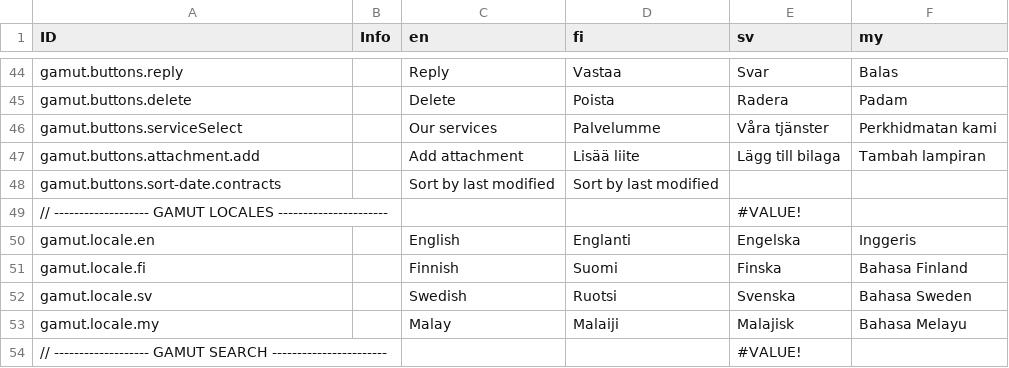
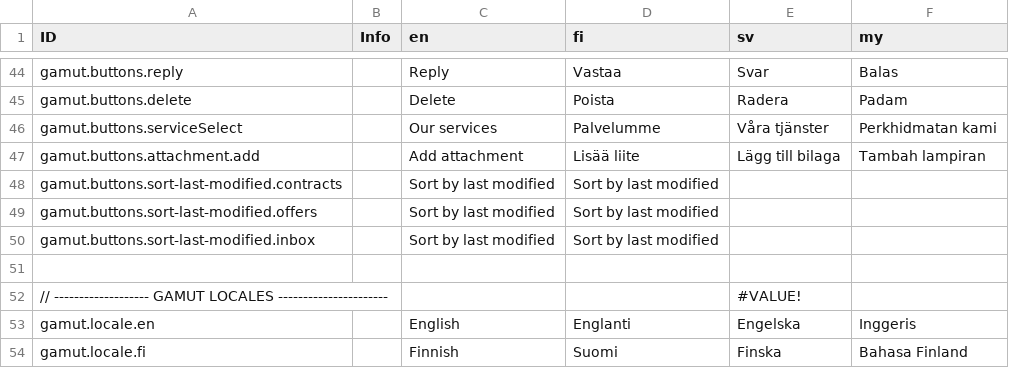
Before and after one commit to digiexpress-io/digiexpress-parent, a CSV file: ts_setup/gamut/intl.csv, drawn as a sheet; only a part is shown, gaps mark what is left out; the shorter side is filled out with more unchanged rows.

Commit message:
#344 Inbox items sortable by last modified date

```diff
--- a/ts_setup/gamut/intl.csv
+++ b/ts_setup/gamut/intl.csv
@@ -47,3 +47,6 @@ gamut.buttons.serviceSelect,,Our services,Palvelumme,Våra tjänster,Perkhidmata
 gamut.buttons.attachment.add,,Add attachment,Lisää liite,Lägg till bilaga,Tambah lampiran
-gamut.buttons.sort-date.contracts,,Sort by last modified, Sort by last modified,,,
+gamut.buttons.sort-last-modified.contracts,,Sort by last modified, Sort by last modified,,,
+gamut.buttons.sort-last-modified.offers,,Sort by last modified, Sort by last modified,,,
+gamut.buttons.sort-last-modified.inbox,,Sort by last modified, Sort by last modified,,,
+
 // ------------------- GAMUT LOCALES ----------------------,,,,#VALUE!,
```
Also changed, not shown: 10 other files.
